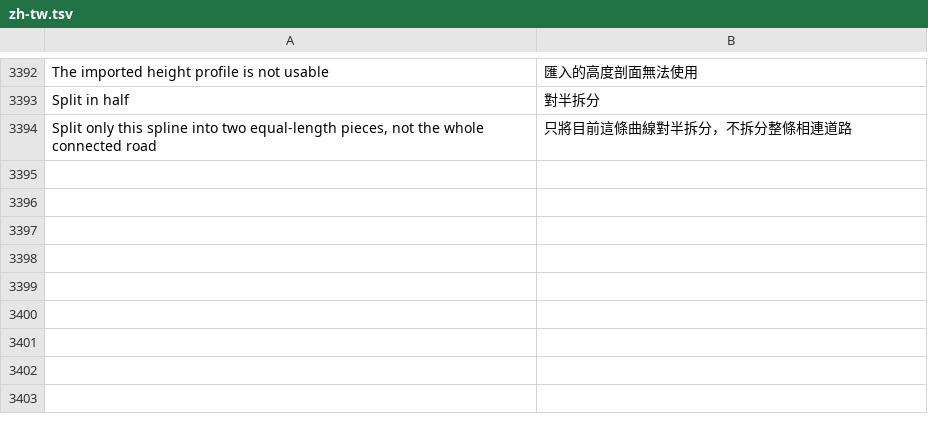
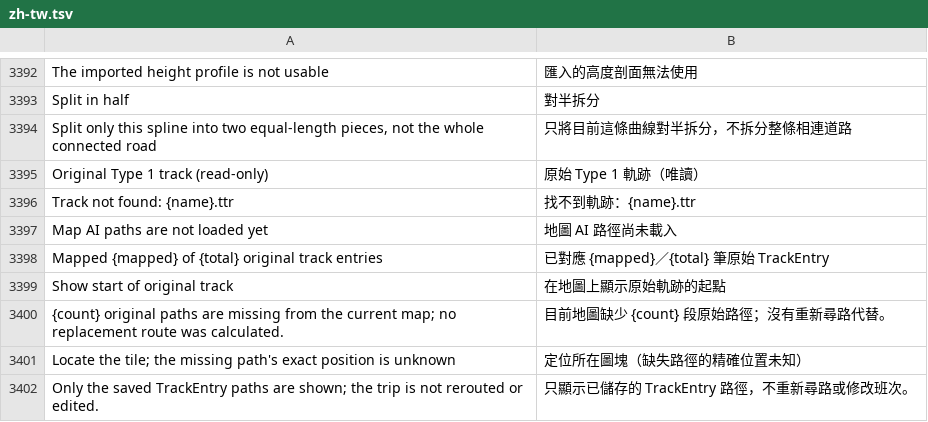
Before and after one commit to yumin278/openMapper, a TSV file: locales/zh-tw.tsv, drawn as a sheet; only a part is shown, gaps mark what is left out; the diff names each change by its address in the sheet, - before the commit and + after, or states it on an @@ line.

Commit message:
i18n: translate Type 1 preview without importing rejected timetable changes

```diff
--- a/locales/zh-tw.tsv
+++ b/locales/zh-tw.tsv
+row 3395: Original Type 1 track (read-only) | 原始 Type 1 軌跡（唯讀）
+row 3396: Track not found: {name}.ttr | 找不到軌跡：{name}.ttr
+row 3397: Map AI paths are not loaded yet | 地圖 AI 路徑尚未載入
+row 3398: Mapped {mapped} of {total} original track entries | 已對應 {mapped}／{total} 筆原始 TrackEntry
+row 3399: Show start of original track | 在地圖上顯示原始軌跡的起點
+row 3400: {count} original paths are missing from the current map; no replacement route was calculated. | 目前地圖缺少 {count} 段原始路徑；沒有重新尋路代替。
+row 3401: Locate the tile; the missing path's exact position is unknown | 定位所在圖塊（缺失路徑的精確位置未知）
+row 3402: Only the saved TrackEntry paths are shown; the trip is not rerouted or edited. | 只顯示已儲存的 TrackEntry 路徑，不重新尋路或修改班次。
```
